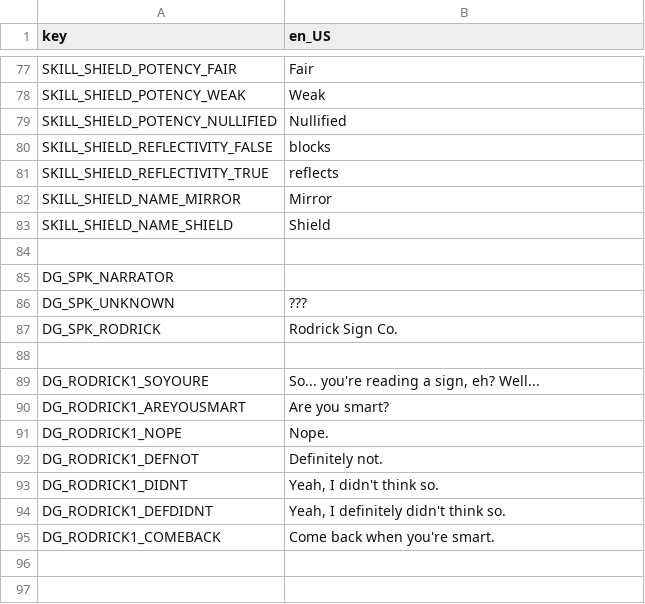
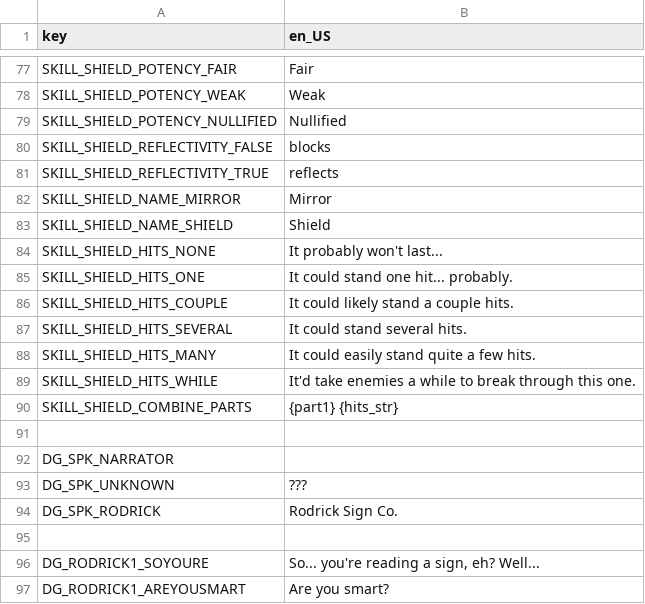
Before and after one commit to Lamby777/PETS-G, a CSV file: pets-gd/i18n/translations.csv, drawn as a sheet; only a part is shown, gaps mark what is left out; the shorter side is filled out with more unchanged rows; the diff names each change by its address in the sheet, - before the commit and + after, or states it on an @@ line.

Commit message:
shield descriptions seem to work

```diff
--- a/pets-gd/i18n/translations.csv
+++ b/pets-gd/i18n/translations.csv
+row 84: SKILL_SHIELD_HITS_NONE | It probably won't last...
+row 85: SKILL_SHIELD_HITS_ONE | It could stand one hit... probably.
+row 86: SKILL_SHIELD_HITS_COUPLE | It could likely stand a couple hits.
+row 87: SKILL_SHIELD_HITS_SEVERAL | It could stand several hits.
+row 88: SKILL_SHIELD_HITS_MANY | It could easily stand quite a few hits.
+row 89: SKILL_SHIELD_HITS_WHILE | It'd take enemies a while to break through this one.
+row 90: SKILL_SHIELD_COMBINE_PARTS | {part1} {hits_str}
```
Also changed, not shown: 1 other file.
